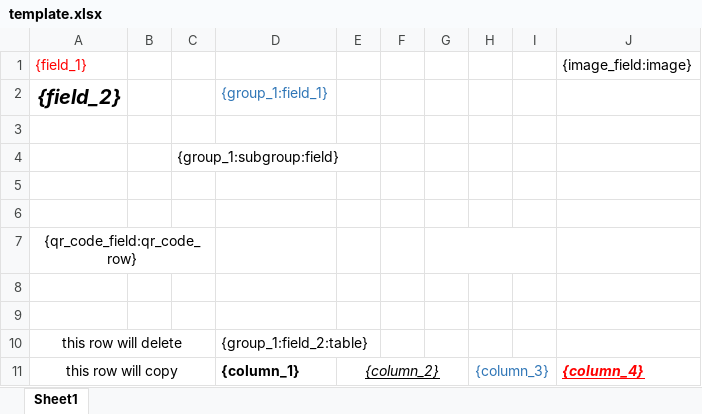
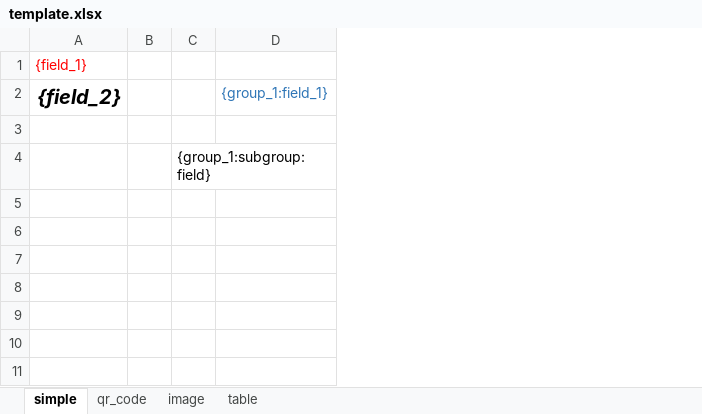
Before and after one commit to geoirb/excel-templater, an Excel workbook: example/template.xlsx, sheet simple, drawn as a sheet; values as stored, in another font and other column widths than the file's, no borders; the diff names each change by its address in the sheet, - before the commit and + after, or states it on an @@ line.

```diff
--- a/example/template.xlsx (sheet simple)
+++ b/example/template.xlsx (sheet simple)
-sheet tab: Sheet1
+sheet tab: simple
+sheet tab: qr_code
+sheet tab: image
+sheet tab: table
-column E, empty
-column F, empty
-column G, empty
-column H, empty
-column I, empty
-column J, row 1: {image_field:image}
-row 5: (empty)
-row 6: (empty)
-row 7: {qr_code_field:qr_code_row}
-row 8: (empty)
-row 9: (empty)
-row 10: this row will delete |  |  | {group_1:field_2:table}
-row 11: this row will copy |  |  | {column_1} | {column_2} |  |  | {column_3} |  | {column_4}
```
Also changed, not shown: 15 other files.
